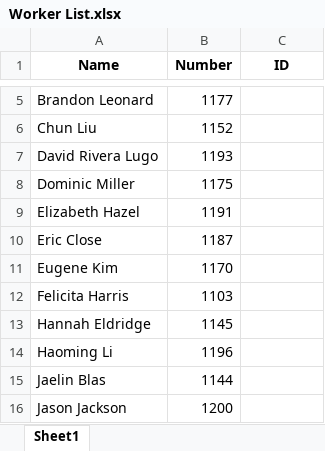
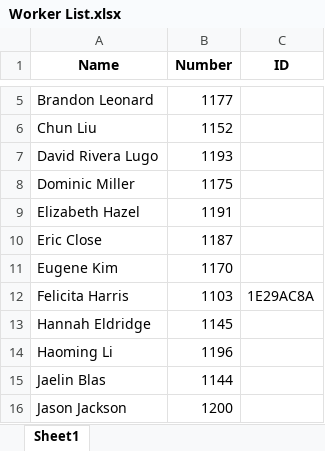
Before and after one commit to JieXiong0111/TimeData_Processing, an Excel workbook: Worker List.xlsx, sheet Sheet1, drawn as a sheet; only a part is shown, gaps mark what is left out; values as stored, in another font and other column widths than the file's, no borders; the diff names each change by its address in the sheet, - before the commit and + after, or states it on an @@ line.

Commit message:
Add files via upload

```diff
--- a/Worker List.xlsx (sheet Sheet1)
+++ b/Worker List.xlsx (sheet Sheet1)
-C12 (ID): (empty)
+C12 (ID): 1E29AC8A
```
